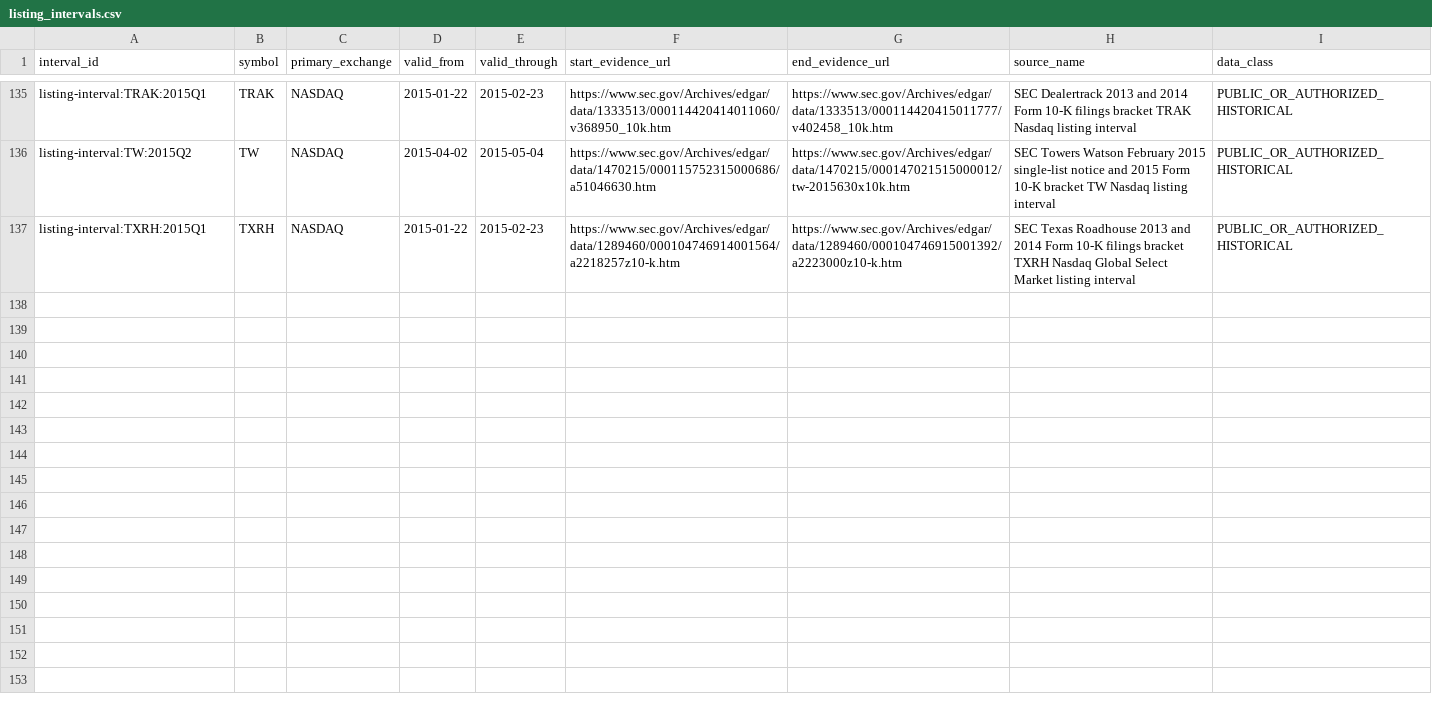
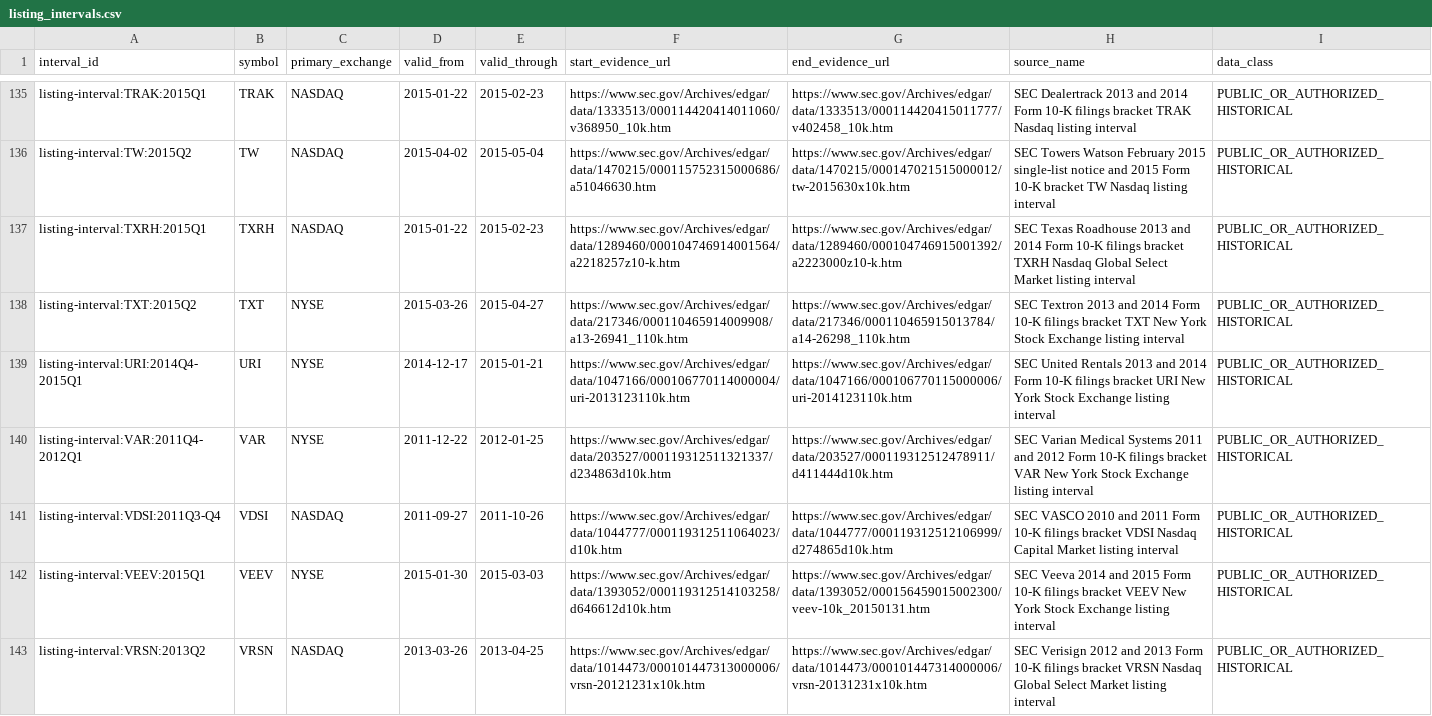
Before and after one commit to P00NSMASHER/github-value-hunt-ledger, a CSV file: historical_mnpi/real_corpus/listing_intervals.csv, drawn as a sheet; only a part is shown, gaps mark what is left out.

Commit message:
MNPI G2 batch 33: add six SEC-backed listing intervals

```diff
--- a/historical_mnpi/real_corpus/listing_intervals.csv
+++ b/historical_mnpi/real_corpus/listing_intervals.csv
@@ -137 +137,7 @@ listing-interval:TW:2015Q2,TW,NASDAQ,2015-04-02,2015-05-04,https://www.sec.gov/A
 listing-interval:TXRH:2015Q1,TXRH,NASDAQ,2015-01-22,2015-02-23,https://www.sec.gov/Archives/edgar/data/1289460/000104746914001564/a2218257z10-k.htm,https://www.sec.gov/Archives/edgar/data/1289460/000104746915001392/a2223000z10-k.htm,SEC Texas Roadhouse 2013 and 2014 Form 10-K filings bracket TXRH Nasdaq Global Select Market listing interval,PUBLIC_OR_AUTHORIZED_HISTORICAL
+listing-interval:TXT:2015Q2,TXT,NYSE,2015-03-26,2015-04-27,https://www.sec.gov/Archives/edgar/data/217346/000110465914009908/a13-26941_110k.htm,https://www.sec.gov/Archives/edgar/data/217346/000110465915013784/a14-26298_110k.htm,SEC Textron 2013 and 2014 Form 10-K filings bracket TXT New York Stock Exchange listing interval,PUBLIC_OR_AUTHORIZED_HISTORICAL
+listing-interval:URI:2014Q4-2015Q1,URI,NYSE,2014-12-17,2015-01-21,https://www.sec.gov/Archives/edgar/data/1047166/000106770114000004/uri-2013123110k.htm,https://www.sec.gov/Archives/edgar/data/1047166/000106770115000006/uri-2014123110k.htm,SEC United Rentals 2013 and 2014 Form 10-K filings bracket URI New York Stock Exchange listing interval,PUBLIC_OR_AUTHORIZED_HISTORICAL
+listing-interval:VAR:2011Q4-2012Q1,VAR,NYSE,2011-12-22,2012-01-25,https://www.sec.gov/Archives/edgar/data/203527/000119312511321337/d234863d10k.htm,https://www.sec.gov/Archives/edgar/data/203527/000119312512478911/d411444d10k.htm,SEC Varian Medical Systems 2011 and 2012 Form 10-K filings bracket VAR New York Stock Exchange listing interval,PUBLIC_OR_AUTHORIZED_HISTORICAL
+listing-interval:VDSI:2011Q3-Q4,VDSI,NASDAQ,2011-09-27,2011-10-26,https://www.sec.gov/Archives/edgar/data/1044777/000119312511064023/d10k.htm,https://www.sec.gov/Archives/edgar/data/1044777/000119312512106999/d274865d10k.htm,SEC VASCO 2010 and 2011 Form 10-K filings bracket VDSI Nasdaq Capital Market listing interval,PUBLIC_OR_AUTHORIZED_HISTORICAL
+listing-interval:VEEV:2015Q1,VEEV,NYSE,2015-01-30,2015-03-03,https://www.sec.gov/Archives/edgar/data/1393052/000119312514103258/d646612d10k.htm,https://www.sec.gov/Archives/edgar/data/1393052/000156459015002300/veev-10k_20150131.htm,SEC Veeva 2014 and 2015 Form 10-K filings bracket VEEV New York Stock Exchange listing interval,PUBLIC_OR_AUTHORIZED_HISTORICAL
+listing-interval:VRSN:2013Q2,VRSN,NASDAQ,2013-03-26,2013-04-25,https://www.sec.gov/Archives/edgar/data/1014473/000101447313000006/vrsn-20121231x10k.htm,https://www.sec.gov/Archives/edgar/data/1014473/000101447314000006/vrsn-20131231x10k.htm,SEC Verisign 2012 and 2013 Form 10-K filings bracket VRSN Nasdaq Global Select Market listing interval,PUBLIC_OR_AUTHORIZED_HISTORICAL
```
